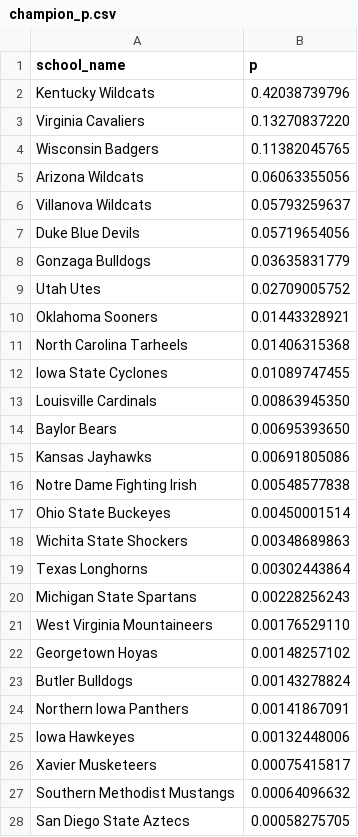
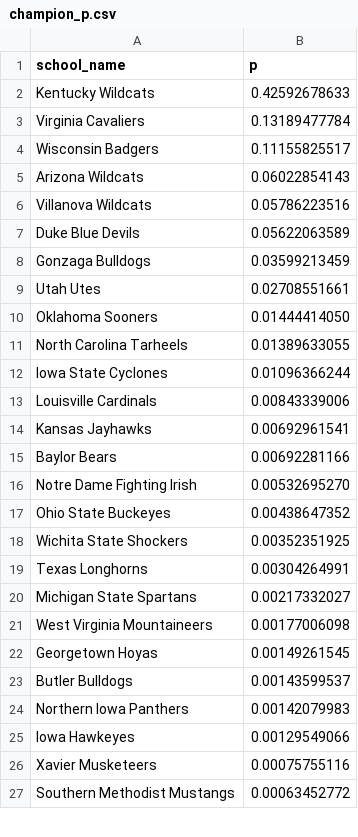
Before and after one commit to octonion/basketball, a CSV file: ncaa_sr/tournament/champion_p.csv, drawn as a sheet; only a part is shown; the diff covers the shown part only.

Commit message:
NCAA tournament update.

```diff
--- a/ncaa_sr/tournament/champion_p.csv
+++ b/ncaa_sr/tournament/champion_p.csv
@@ -1,28 +1,27 @@
 school_name,p
-Kentucky Wildcats,0.42038739796
-Virginia Cavaliers,0.13270837220
-Wisconsin Badgers,0.11382045765
-Arizona Wildcats,0.06063355056
-Villanova Wildcats,0.05793259637
-Duke Blue Devils,0.05719654056
-Gonzaga Bulldogs,0.03635831779
-Utah Utes,0.02709005752
-Oklahoma Sooners,0.01443328921
-North Carolina Tarheels,0.01406315368
-Iowa State Cyclones,0.01089747455
-Louisville Cardinals,0.00863945350
-Baylor Bears,0.00695393650
-Kansas Jayhawks,0.00691805086
-Notre Dame Fighting Irish,0.00548577838
-Ohio State Buckeyes,0.00450001514
-Wichita State Shockers,0.00348689863
-Texas Longhorns,0.00302443864
-Michigan State Spartans,0.00228256243
-West Virginia Mountaineers,0.00176529110
-Georgetown Hoyas,0.00148257102
-Butler Bulldogs,0.00143278824
-Northern Iowa Panthers,0.00141867091
-Iowa Hawkeyes,0.00132448006
-Xavier Musketeers,0.00075415817
-Southern Methodist Mustangs,0.00064096632
-San Diego State Aztecs,0.00058275705
+Kentucky Wildcats,0.42592678633
+Virginia Cavaliers,0.13189477784
+Wisconsin Badgers,0.11155825517
+Arizona Wildcats,0.06022854143
+Villanova Wildcats,0.05786223516
+Duke Blue Devils,0.05622063589
+Gonzaga Bulldogs,0.03599213459
+Utah Utes,0.02708551661
+Oklahoma Sooners,0.01444414050
+North Carolina Tarheels,0.01389633055
+Iowa State Cyclones,0.01096366244
+Louisville Cardinals,0.00843339006
+Kansas Jayhawks,0.00692961541
+Baylor Bears,0.00692281166
+Notre Dame Fighting Irish,0.00532695270
+Ohio State Buckeyes,0.00438647352
+Wichita State Shockers,0.00352351925
+Texas Longhorns,0.00304264991
+Michigan State Spartans,0.00217332027
+West Virginia Mountaineers,0.00177006098
+Georgetown Hoyas,0.00149261545
+Butler Bulldogs,0.00143599537
+Northern Iowa Panthers,0.00142079983
+Iowa Hawkeyes,0.00129549066
+Xavier Musketeers,0.00075755116
+Southern Methodist Mustangs,0.00063452772
```
Also changed, not shown: 2 added rows, 1 removed row and 38 edited cells elsewhere in this file, ncaa_sr/tournament/round_p.csv, 2 other files.
